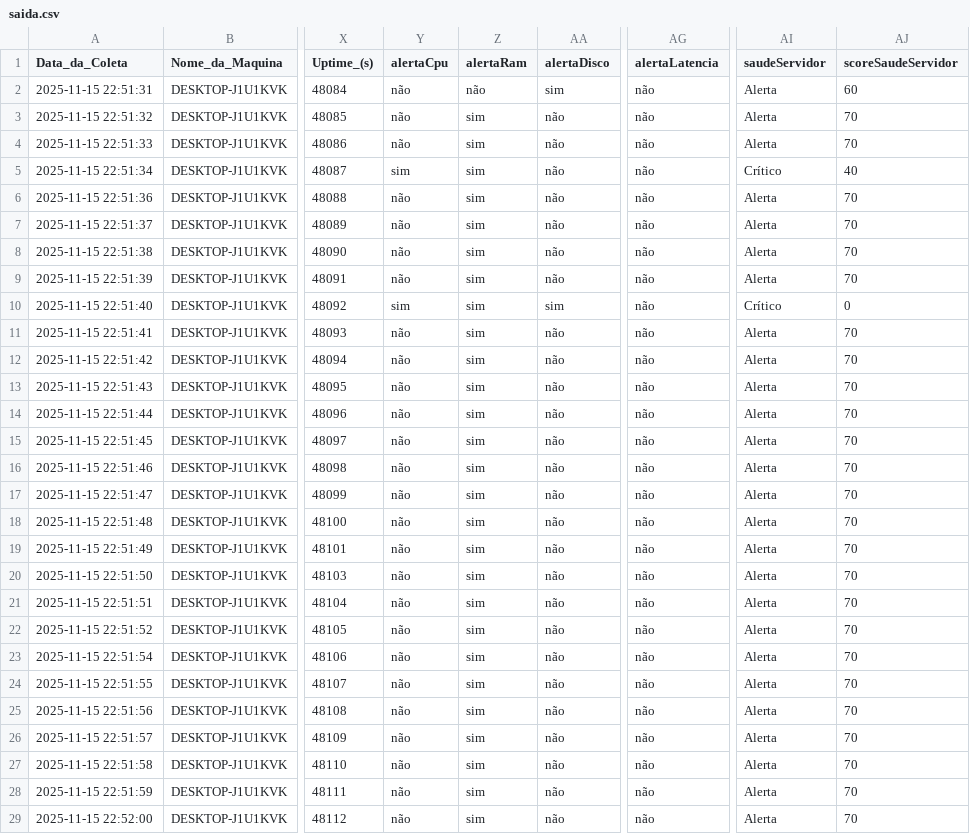
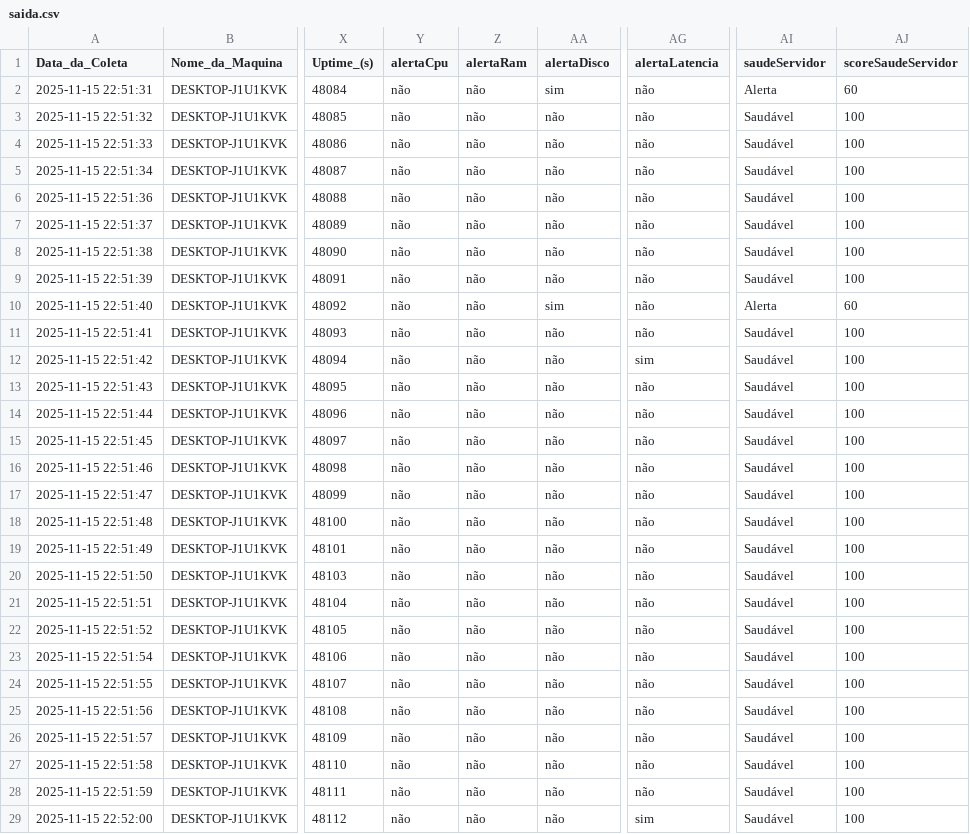
Before and after one commit to Rafael-Mechi/VitalViewEtl, a CSV file: saida.csv, drawn as a sheet; only a part is shown, gaps mark what is left out; the diff covers the shown part only; the diff names each change by its address in the sheet, - before the commit and + after, or states it on an @@ line.

```diff
--- a/saida.csv
+++ b/saida.csv
-Z3:Z29 (alertaRam): sim
+Z3:Z29 (alertaRam): não
-AI3:AI4 (saudeServidor): Alerta
+AI3:AI4 (saudeServidor): Saudável
-AJ3:AJ4 (scoreSaudeServidor): 70
+AJ3:AJ4 (scoreSaudeServidor): 100
-Y5 (alertaCpu): sim
+Y5 (alertaCpu): não
-AI5 (saudeServidor): Crítico
+AI5 (saudeServidor): Saudável
-AJ5 (scoreSaudeServidor): 40
+AJ5 (scoreSaudeServidor): 100
-AI6:AI9 (saudeServidor): Alerta
+AI6:AI9 (saudeServidor): Saudável
-AJ6:AJ9 (scoreSaudeServidor): 70
+AJ6:AJ9 (scoreSaudeServidor): 100
-Y10 (alertaCpu): sim
+Y10 (alertaCpu): não
-AI10 (saudeServidor): Crítico
+AI10 (saudeServidor): Alerta
-AJ10 (scoreSaudeServidor): 0
+AJ10 (scoreSaudeServidor): 60
-AI11:AI29 (saudeServidor): Alerta
+AI11:AI29 (saudeServidor): Saudável
-AJ11:AJ29 (scoreSaudeServidor): 70
+AJ11:AJ29 (scoreSaudeServidor): 100
-AG12 (alertaLatencia): não
+AG12 (alertaLatencia): sim
-AG29 (alertaLatencia): não
+AG29 (alertaLatencia): sim
```
Also changed, not shown: 31 edited cells elsewhere in this file, 10 other files.
